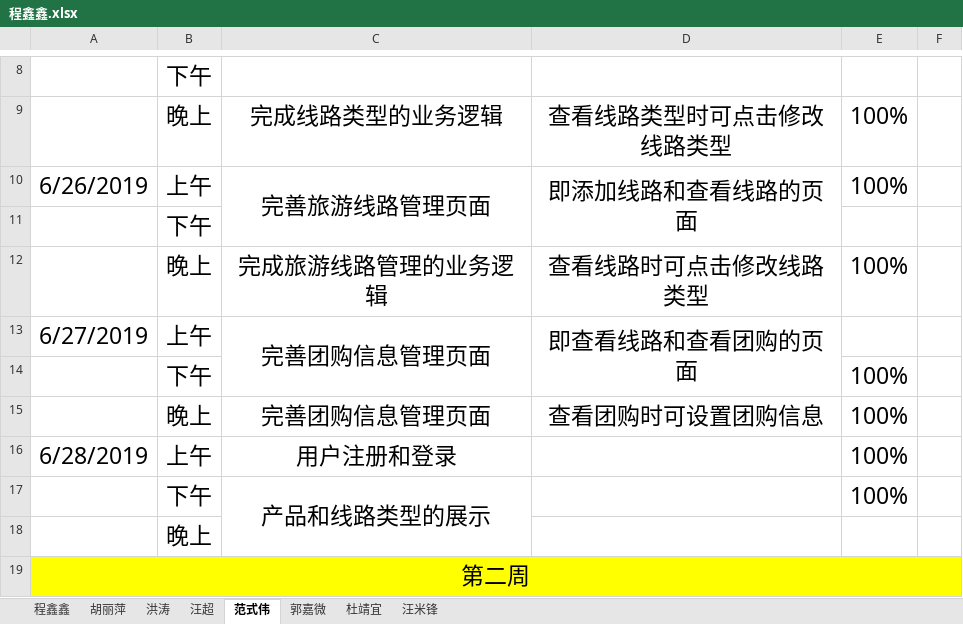
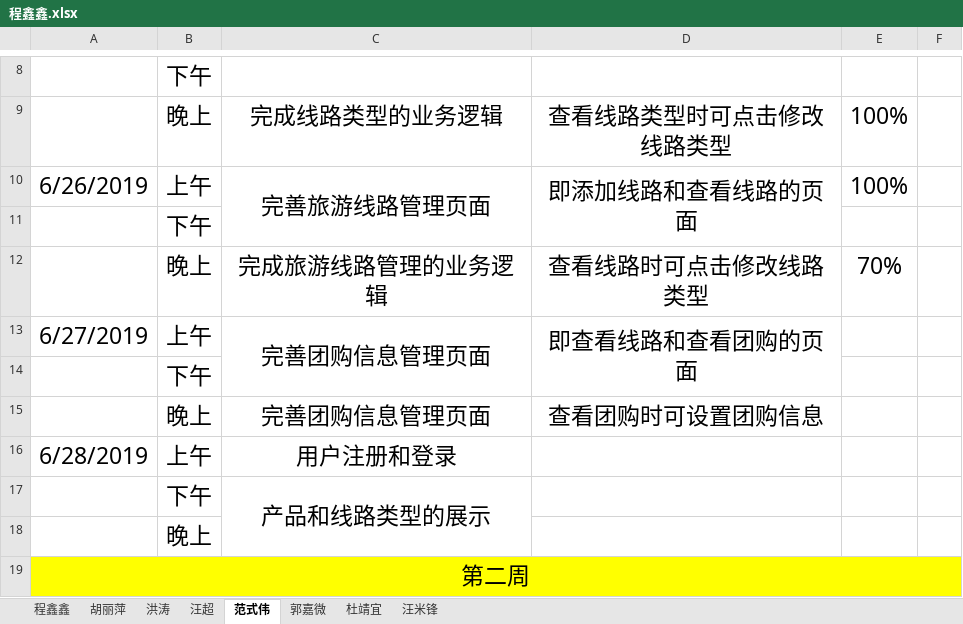
Before and after one commit to hgkj-rj-02/hgkj_02, an Excel workbook: 程鑫鑫/程鑫鑫.xlsx, sheet 范式伟, drawn as a sheet; only a part is shown, gaps mark what is left out; values as stored, in another font and other column widths than the file's, no borders; the diff names each change by its address in the sheet, - before the commit and + after, or states it on an @@ line.

Commit message:
Revert "Update 程鑫鑫.xlsx"
This reverts commit b5498d9ac8cbabe9e7ac8f871b610fb6a847cd83.

```diff
--- a/程鑫鑫/程鑫鑫.xlsx (sheet 范式伟)
+++ b/程鑫鑫/程鑫鑫.xlsx (sheet 范式伟)
-E12: 100%
+E12: 70%
-E14:E17: 100%
+E14:E17: (empty)
```
